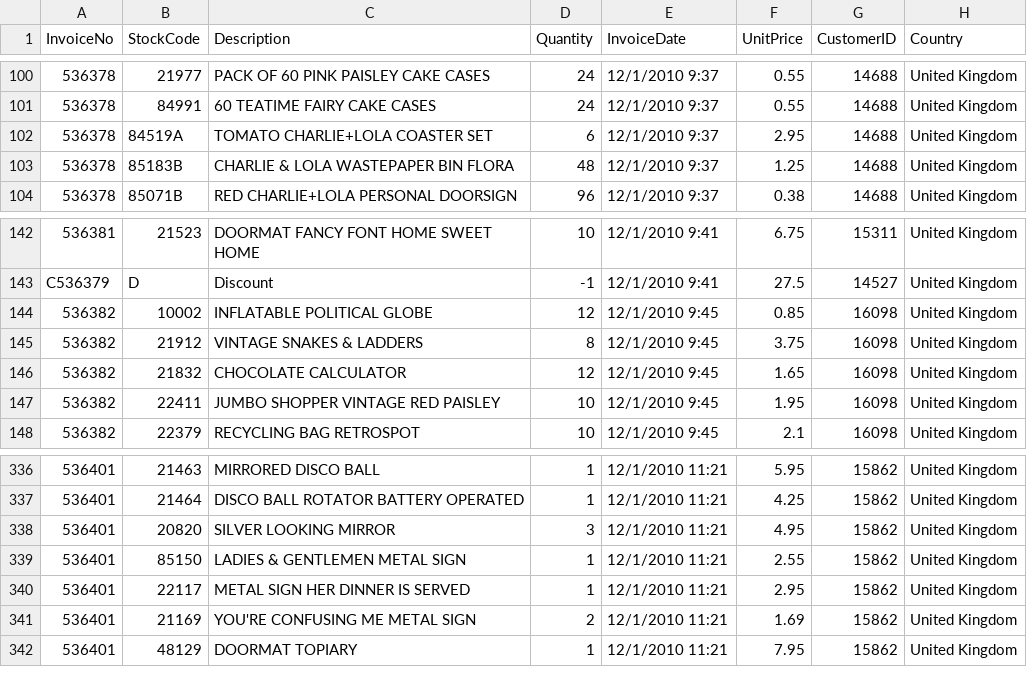
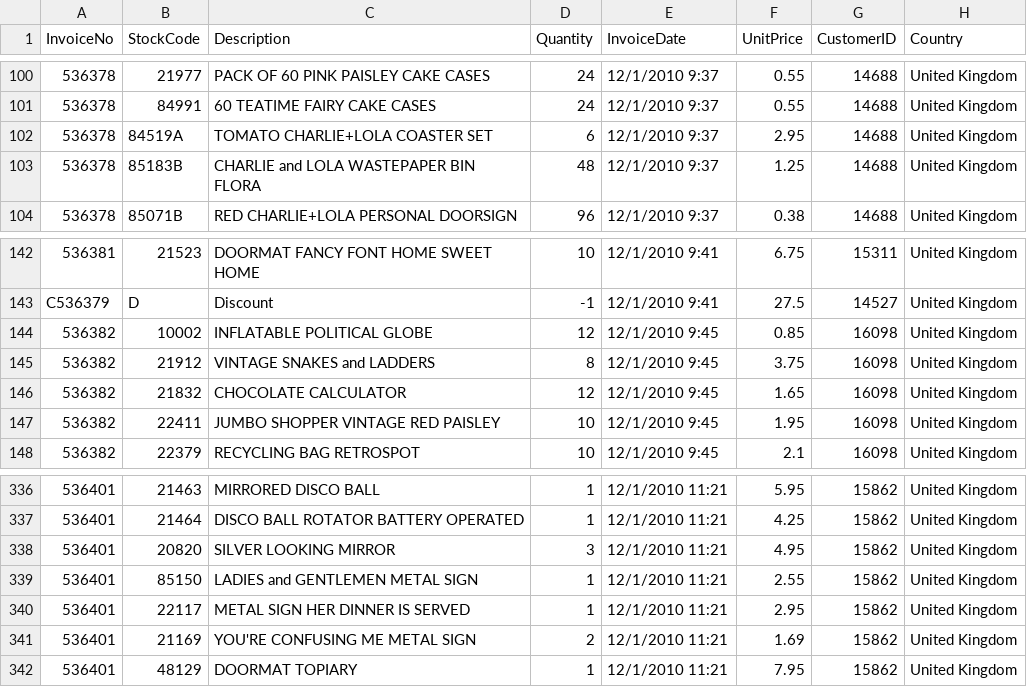
Before and after one commit to jecastrom/ironhack-final-project, a CSV file: data/data1000.csv, drawn as a sheet; only a part is shown, gaps mark what is left out; the diff names each change by its address in the sheet, - before the commit and + after, or states it on an @@ line.

```diff
--- a/data/data1000.csv
+++ b/data/data1000.csv
-C103 (Description): CHARLIE & LOLA WASTEPAPER BIN FLORA
+C103 (Description): CHARLIE and LOLA WASTEPAPER BIN FLORA
-C145 (Description): VINTAGE SNAKES & LADDERS
+C145 (Description): VINTAGE SNAKES and LADDERS
-C339 (Description): LADIES & GENTLEMEN METAL SIGN
+C339 (Description): LADIES and GENTLEMEN METAL SIGN
```
Also changed, not shown: 1 other file.
